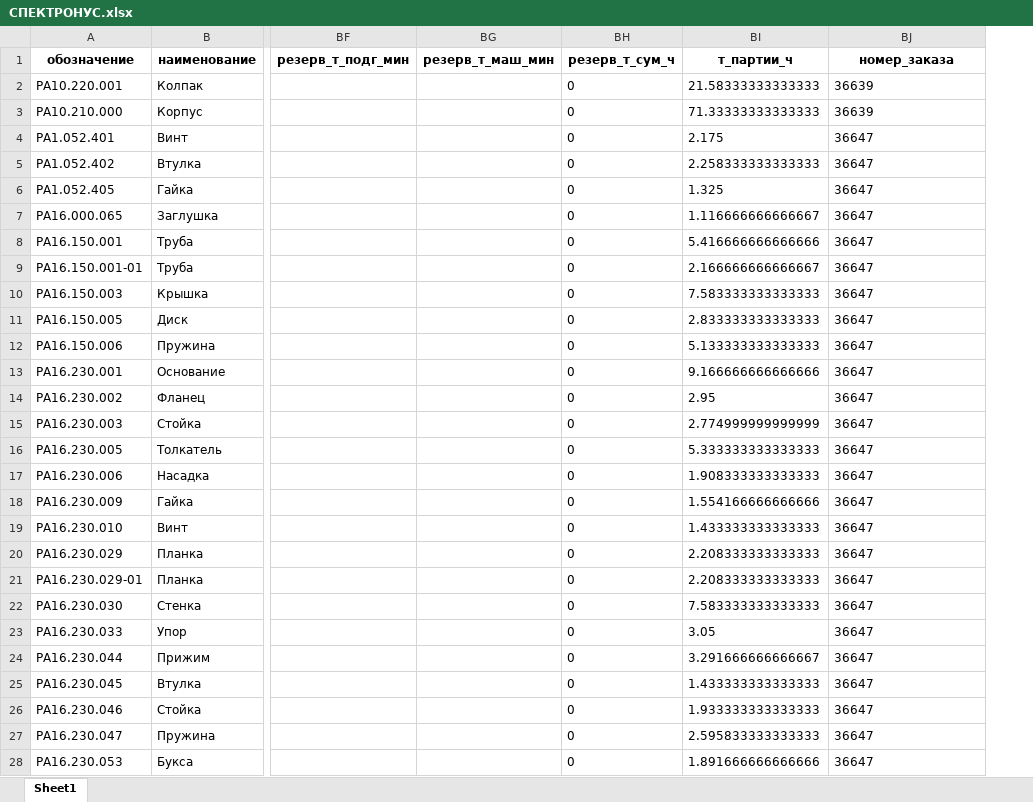
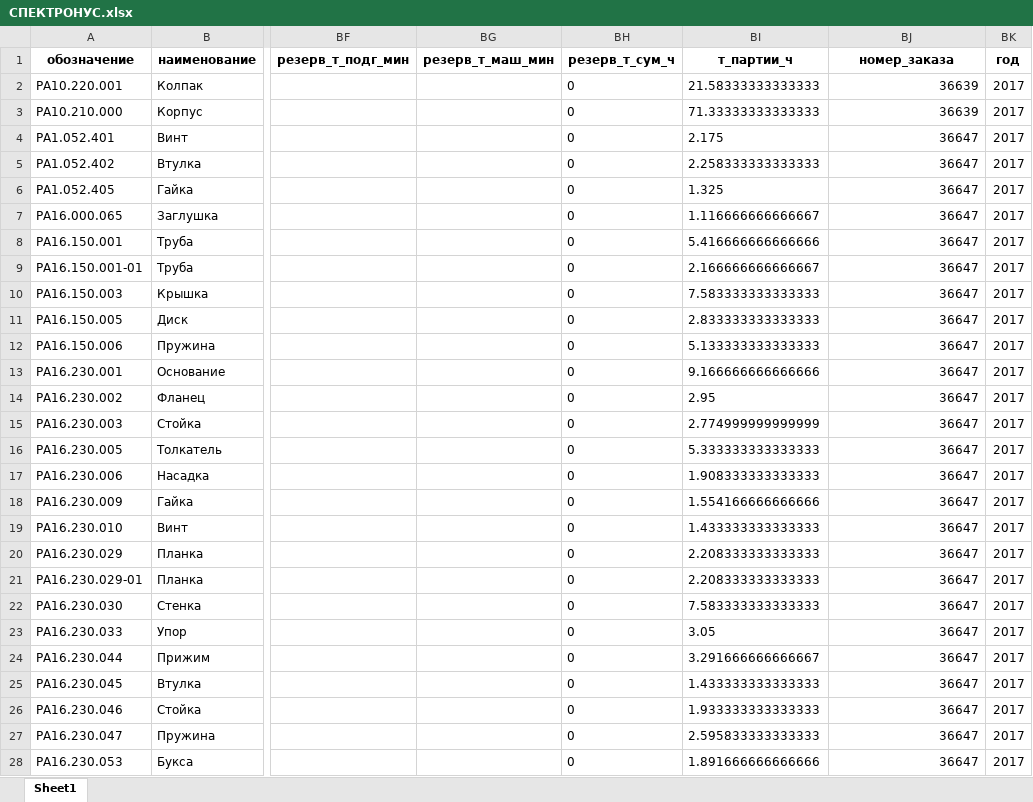
Before and after one commit to ashurek-m/RTB-job, an Excel workbook: исследование СПЕКТРОН и ИБГ/СПЕКТРОНУС.xlsx, sheet Sheet1, drawn as a sheet; only a part is shown, gaps mark what is left out; values as stored, in another font and other column widths than the file's, no borders; the diff covers the shown part only; the diff names each change by its address in the sheet, - before the commit and + after, or states it on an @@ line.

Commit message:
анализ СПЕКТРОН РТБ 3

```diff
--- a/исследование СПЕКТРОН и ИБГ/СПЕКТРОНУС.xlsx (sheet Sheet1)
+++ b/исследование СПЕКТРОН и ИБГ/СПЕКТРОНУС.xlsx (sheet Sheet1)
+column BK (год), rows 2-28: all 2017
-BJ2:BJ28 alignment: left
+BJ2:BJ28 alignment: right
```
Also changed, not shown: cell formats elsewhere in this sheet, 1 other file.
